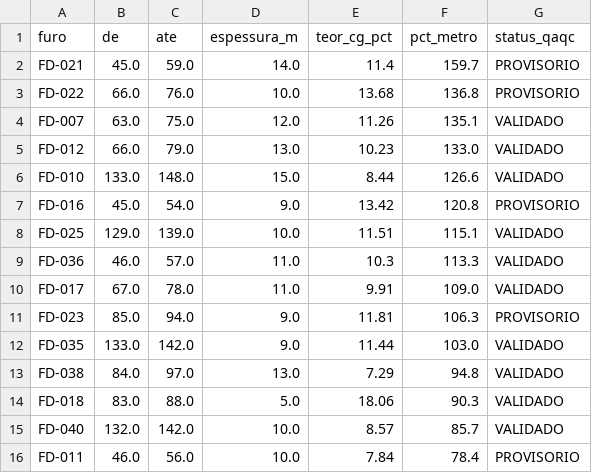
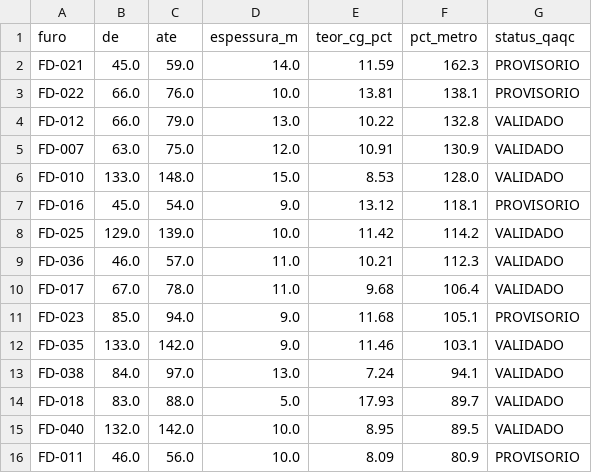
Before and after one commit to leticiacerqueira/qaqc-sondagem, a CSV file: saida/sql/01_intercepts_significativos.csv, drawn as a sheet; only a part is shown; the diff covers the shown part only.

```diff
--- a/saida/sql/01_intercepts_significativos.csv
+++ b/saida/sql/01_intercepts_significativos.csv
@@ -1,16 +1,16 @@
 furo,de,ate,espessura_m,teor_cg_pct,pct_metro,status_qaqc
-FD-021,45.0,59.0,14.0,11.4,159.7,PROVISORIO
-FD-022,66.0,76.0,10.0,13.68,136.8,PROVISORIO
-FD-007,63.0,75.0,12.0,11.26,135.1,VALIDADO
-FD-012,66.0,79.0,13.0,10.23,133.0,VALIDADO
-FD-010,133.0,148.0,15.0,8.44,126.6,VALIDADO
-FD-016,45.0,54.0,9.0,13.42,120.8,PROVISORIO
-FD-025,129.0,139.0,10.0,11.51,115.1,VALIDADO
-FD-036,46.0,57.0,11.0,10.3,113.3,VALIDADO
-FD-017,67.0,78.0,11.0,9.91,109.0,VALIDADO
-FD-023,85.0,94.0,9.0,11.81,106.3,PROVISORIO
-FD-035,133.0,142.0,9.0,11.44,103.0,VALIDADO
-FD-038,84.0,97.0,13.0,7.29,94.8,VALIDADO
-FD-018,83.0,88.0,5.0,18.06,90.3,VALIDADO
-FD-040,132.0,142.0,10.0,8.57,85.7,VALIDADO
-FD-011,46.0,56.0,10.0,7.84,78.4,PROVISORIO
+FD-021,45.0,59.0,14.0,11.59,162.3,PROVISORIO
+FD-022,66.0,76.0,10.0,13.81,138.1,PROVISORIO
+FD-012,66.0,79.0,13.0,10.22,132.8,VALIDADO
+FD-007,63.0,75.0,12.0,10.91,130.9,VALIDADO
+FD-010,133.0,148.0,15.0,8.53,128.0,VALIDADO
+FD-016,45.0,54.0,9.0,13.12,118.1,PROVISORIO
+FD-025,129.0,139.0,10.0,11.42,114.2,VALIDADO
+FD-036,46.0,57.0,11.0,10.21,112.3,VALIDADO
+FD-017,67.0,78.0,11.0,9.68,106.4,VALIDADO
+FD-023,85.0,94.0,9.0,11.68,105.1,PROVISORIO
+FD-035,133.0,142.0,9.0,11.46,103.1,VALIDADO
+FD-038,84.0,97.0,13.0,7.24,94.1,VALIDADO
+FD-018,83.0,88.0,5.0,17.93,89.7,VALIDADO
+FD-040,132.0,142.0,10.0,8.95,89.5,VALIDADO
+FD-011,46.0,56.0,10.0,8.09,80.9,PROVISORIO
```
Also changed, not shown: 6 added rows, 7 removed rows and 44 edited cells elsewhere in this file, dados/tratados/amostras.csv, saida/qaqc_brancos.csv, 24 other files.
